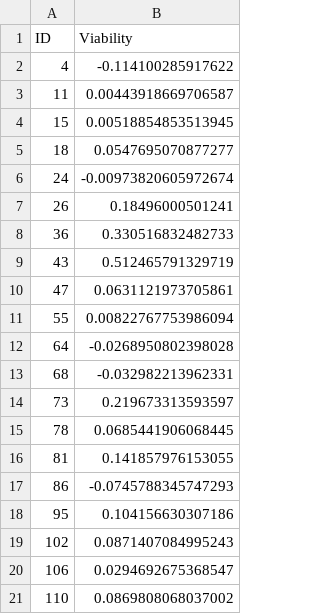
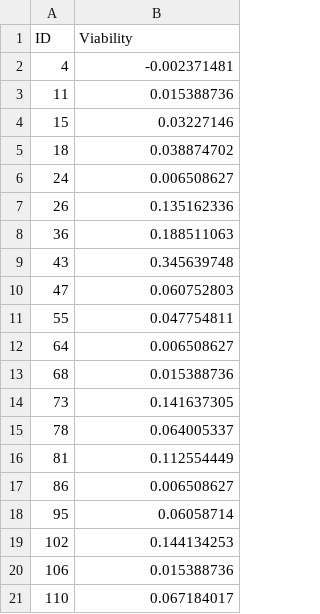
Before and after one commit to tcloaa/mini-pj2, a CSV file: combinatoric/submission.csv, drawn as a sheet; the diff names each change by its address in the sheet, - before the commit and + after, or states it on an @@ line.

```diff
--- a/combinatoric/submission.csv
+++ b/combinatoric/submission.csv
-B2 (Viability): -0.114100285917622
+B2 (Viability): -0.002371481
-B3 (Viability): 0.00443918669706587
+B3 (Viability): 0.015388736
-B4 (Viability): 0.00518854853513945
+B4 (Viability): 0.03227146
-B5 (Viability): 0.0547695070877277
+B5 (Viability): 0.038874702
-B6 (Viability): -0.00973820605972674
+B6 (Viability): 0.006508627
-B7 (Viability): 0.18496000501241
+B7 (Viability): 0.135162336
-B8 (Viability): 0.330516832482733
+B8 (Viability): 0.188511063
-B9 (Viability): 0.512465791329719
+B9 (Viability): 0.345639748
-B10 (Viability): 0.0631121973705861
+B10 (Viability): 0.060752803
-B11 (Viability): 0.00822767753986094
+B11 (Viability): 0.047754811
-B12 (Viability): -0.0268950802398028
+B12 (Viability): 0.006508627
-B13 (Viability): -0.032982213962331
+B13 (Viability): 0.015388736
-B14 (Viability): 0.219673313593597
+B14 (Viability): 0.141637305
-B15 (Viability): 0.0685441906068445
+B15 (Viability): 0.064005337
-B16 (Viability): 0.141857976153055
+B16 (Viability): 0.112554449
-B17 (Viability): -0.0745788345747293
+B17 (Viability): 0.006508627
-B18 (Viability): 0.104156630307186
+B18 (Viability): 0.06058714
-B19 (Viability): 0.0871407084995243
+B19 (Viability): 0.144134253
-B20 (Viability): 0.0294692675368547
+B20 (Viability): 0.015388736
-B21 (Viability): 0.0869808068037002
+B21 (Viability): 0.067184017
```
Also changed, not shown: drug2/submission.csv, 12 other files.
